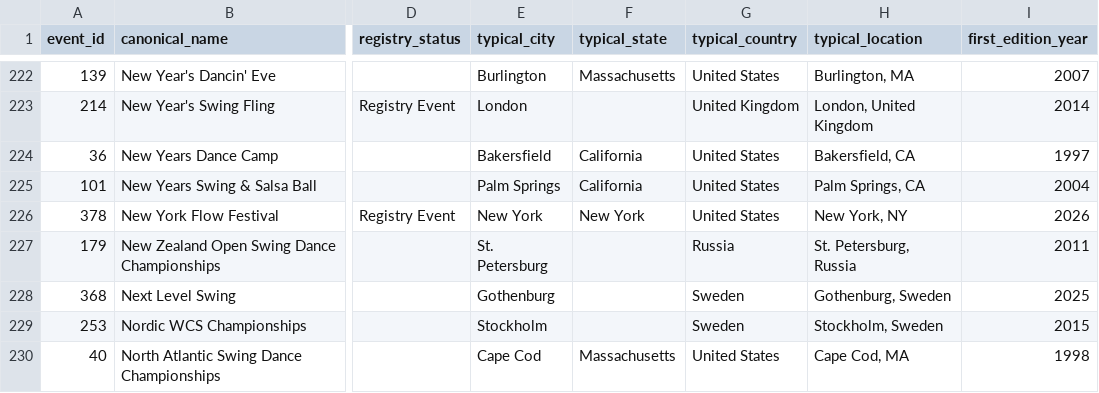
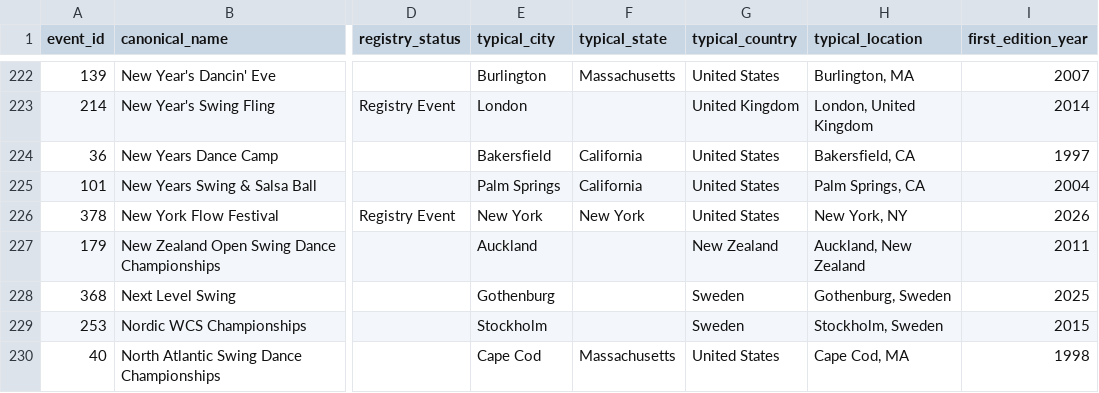
Before and after one commit to zlat1109/wsdc-data-pipeline, a CSV file: data/event_catalog.csv, drawn as a sheet; only a part is shown, gaps mark what is left out; the diff names each change by its address in the sheet, - before the commit and + after, or states it on an @@ line.

```diff
--- a/data/event_catalog.csv
+++ b/data/event_catalog.csv
-E227 (typical_city): St. Petersburg
+E227 (typical_city): Auckland
-G227 (typical_country): Russia
+G227 (typical_country): New Zealand
-H227 (typical_location): St. Petersburg, Russia
+H227 (typical_location): Auckland, New Zealand
```
Also changed, not shown: data/event_editions.csv, data/events_wsdc.csv, 4 other files.
